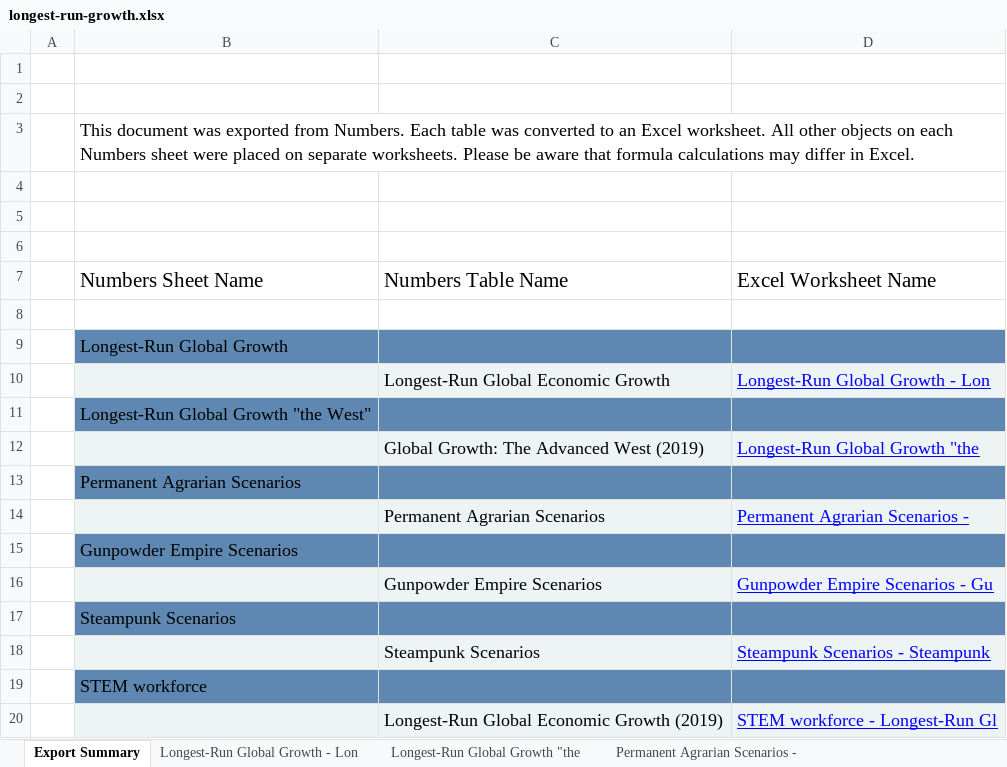
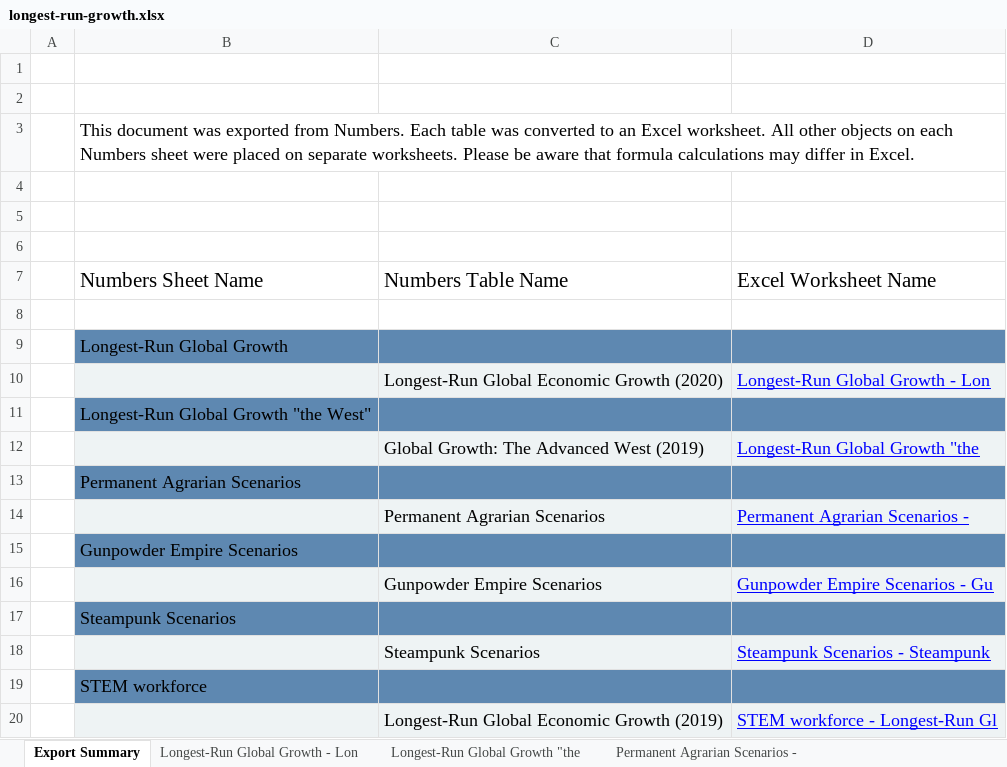
Before and after one commit to DavidLJ/public-files, an Excel workbook: longest-run-growth.xlsx, sheet Export Summary, drawn as a sheet; values as stored, in another font and other column widths than the file's, no borders; the diff names each change by its address in the sheet, - before the commit and + after, or states it on an @@ line.

Commit message:
longest-run-growth

```diff
--- a/longest-run-growth.xlsx (sheet Export Summary)
+++ b/longest-run-growth.xlsx (sheet Export Summary)
-C10: Longest-Run Global Economic Growth
+C10: Longest-Run Global Economic Growth (2020)
```
Also changed, not shown: sheet Longest-Run Global Growth - Lon, 1 other file.
